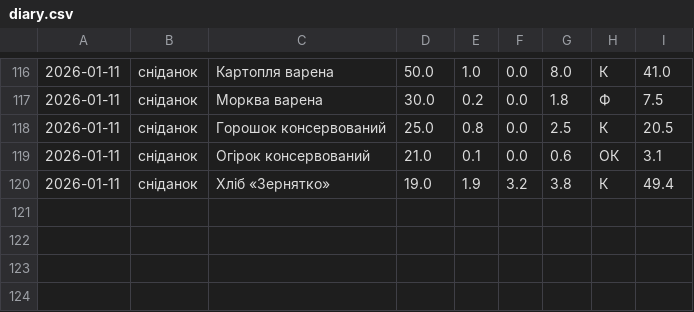
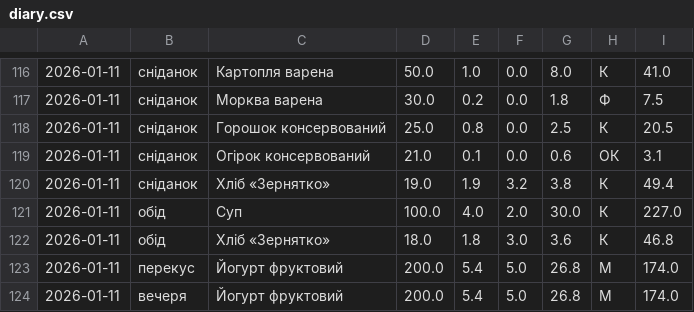
Before and after one commit to Your-Natka/diet, a CSV file: diary.csv, drawn as a sheet; only a part is shown, gaps mark what is left out; the diff names each change by its address in the sheet, - before the commit and + after, or states it on an @@ line.

```diff
--- a/diary.csv
+++ b/diary.csv
+row 121: 2026-01-11 | обід | Суп | 100.0 | 4.0 | 2.0 | 30.0 | К | 227.0
+row 122: 2026-01-11 | обід | Хліб «Зернятко» | 18.0 | 1.8 | 3.0 | 3.6 | К | 46.8
+row 123: 2026-01-11 | перекус | Йогурт фруктовий | 200.0 | 5.4 | 5.0 | 26.8 | М | 174.0
+row 124: 2026-01-11 | вечеря | Йогурт фруктовий | 200.0 | 5.4 | 5.0 | 26.8 | М | 174.0
```
